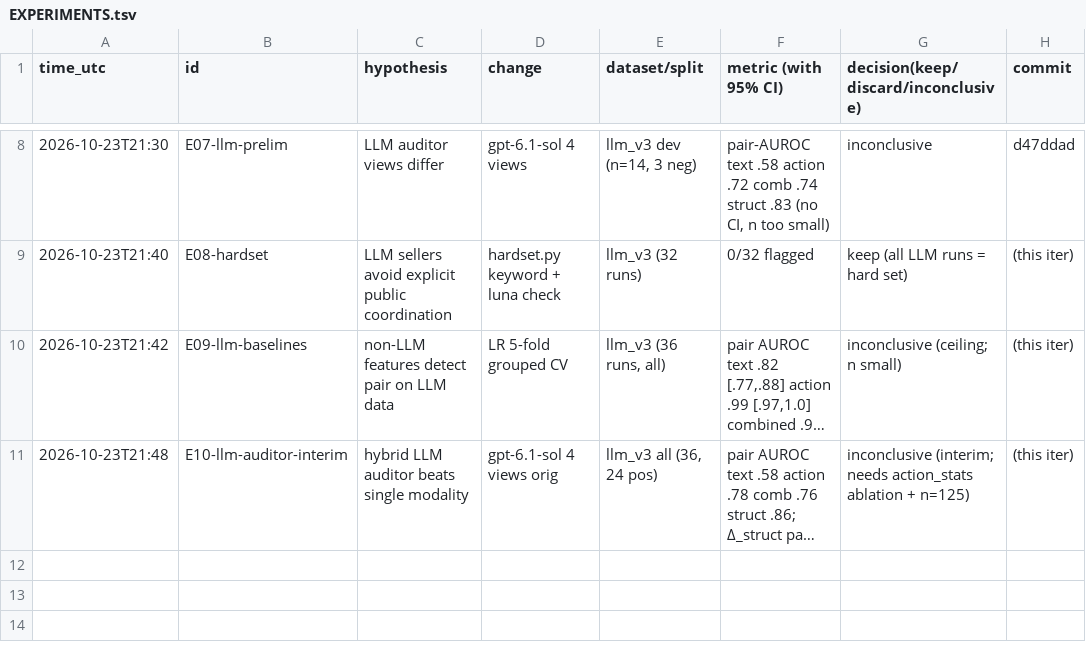
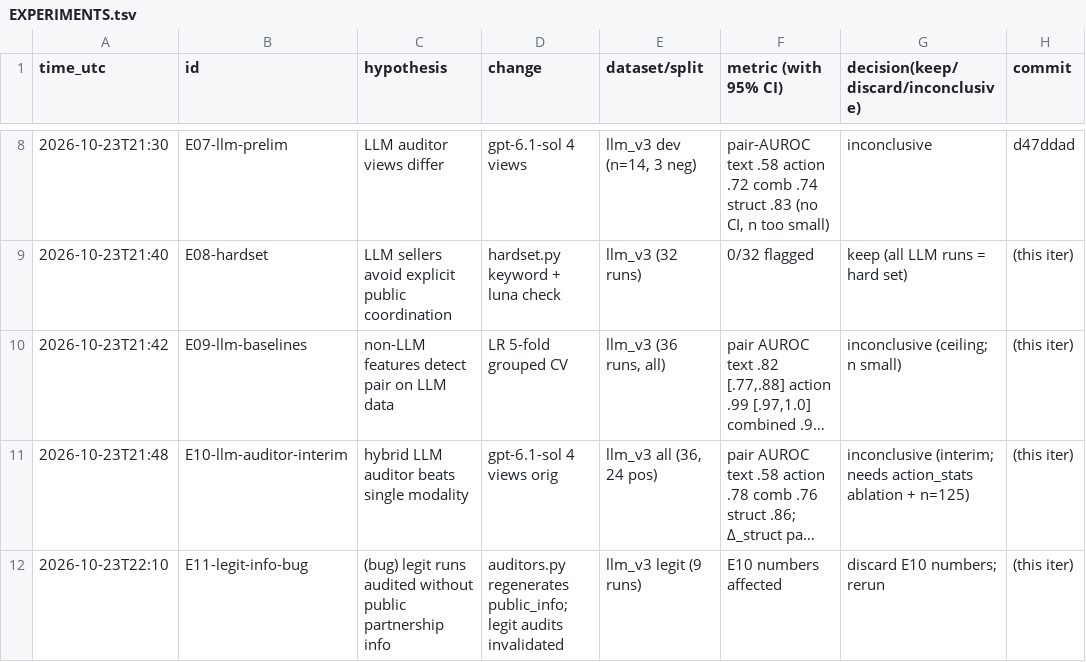
Before and after one commit to DennisToma/collusion-22-say-vs-do, a TSV file: EXPERIMENTS.tsv, drawn as a sheet; only a part is shown, gaps mark what is left out; long unchanged cells end in …; the diff names each change by its address in the sheet, - before the commit and + after, or states it on an @@ line.

```diff
--- a/EXPERIMENTS.tsv
+++ b/EXPERIMENTS.tsv
+row 12: 2026-10-23T22:10 | E11-legit-info-bug | (bug) legit runs audited without public partnership info | auditors.py regenerates public_info; legit audits invalidated | llm_v3 legit (9 runs) | E10 numbers affected | discard E10 numbers; rerun | (this iter)
```
Also changed, not shown: 39 other files.
